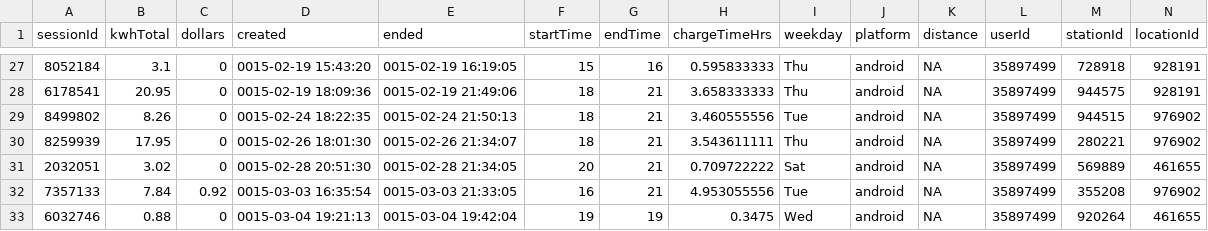
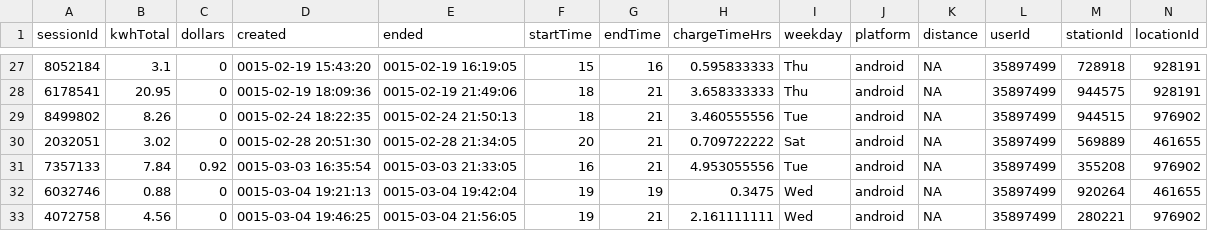
Before and after one commit to edneres/Bancos_de_Dados, a CSV file: station_data_dataverse.csv, drawn as a sheet; only a part is shown, gaps mark what is left out; the shorter side is filled out with more unchanged rows; rows hold the shown columns only; the diff names each change by its address in the sheet, - before the commit and + after, or states it on an @@ line.

Commit message:
Update station_data_dataverse.csv

```diff
--- a/station_data_dataverse.csv
+++ b/station_data_dataverse.csv
-row 30: 8259939 | 17.95 | 0 | 0015-02-26 18:01:30 | 0015-02-26 21:34:07 | 18 | 21 | 3.543611111 | Thu | android | NA | 35897499 | 280221 | 976902
```
